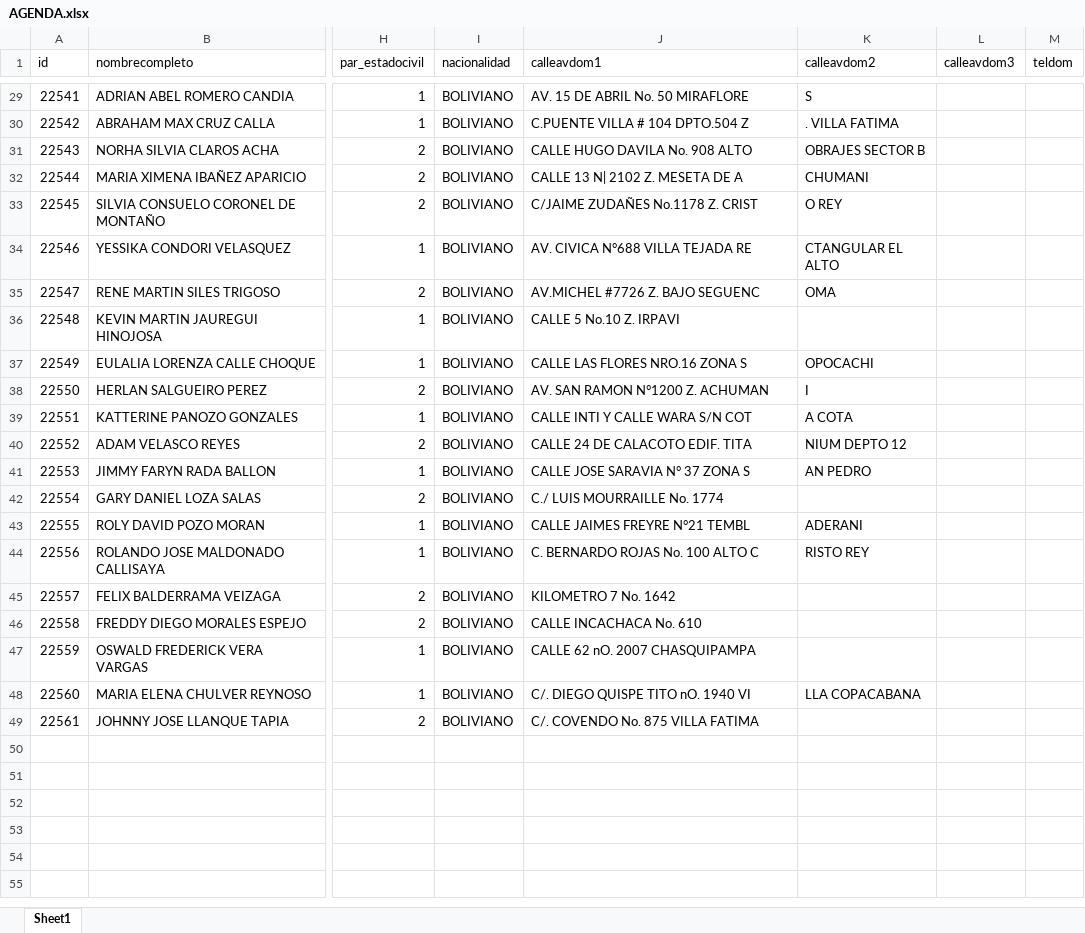
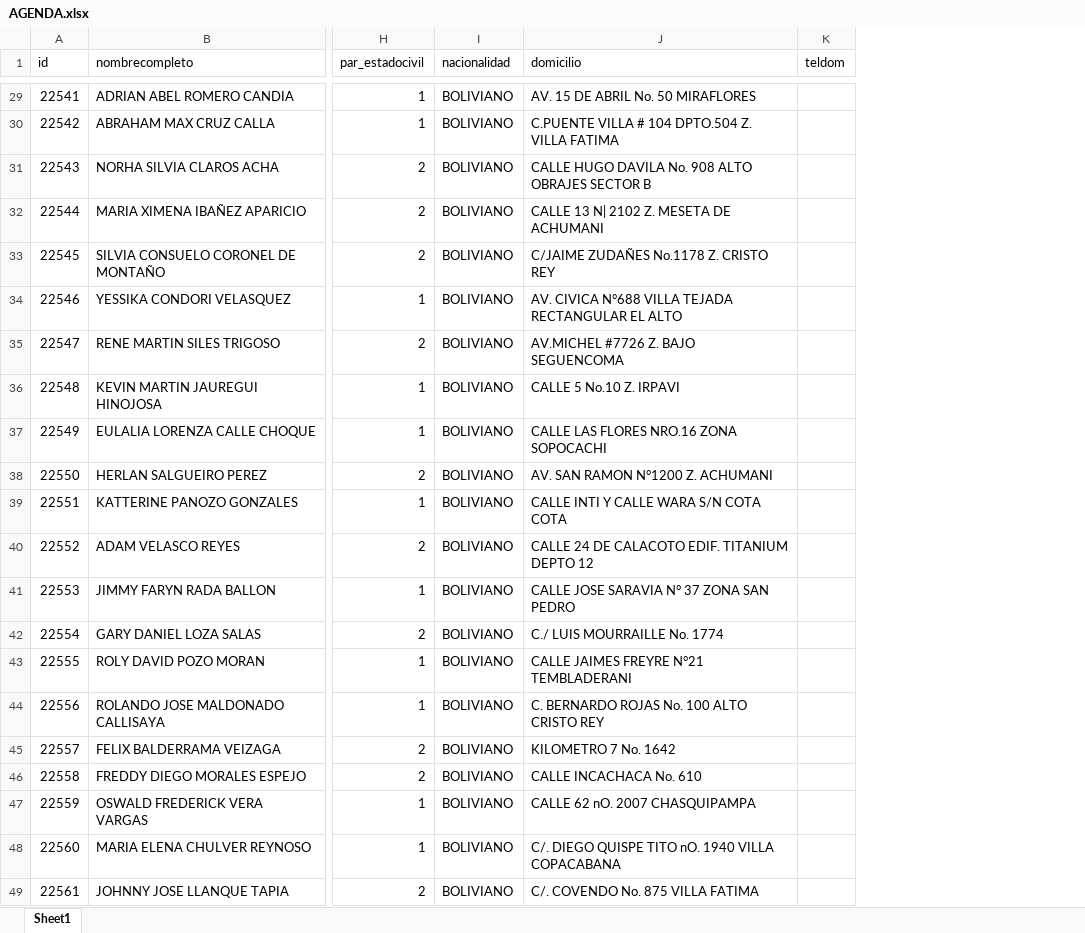
Before and after one commit to felixbvf/ETL, an Excel workbook: storage/AGENDA.xlsx, sheet Sheet1, drawn as a sheet; only a part is shown, gaps mark what is left out; values as stored, in another font and other column widths than the file's, no borders; the diff covers the shown part only; the diff names each change by its address in the sheet, - before the commit and + after, or states it on an @@ line.

```diff
--- a/storage/AGENDA.xlsx (sheet Sheet1)
+++ b/storage/AGENDA.xlsx (sheet Sheet1)
-column K (calleavdom2), rows 29-48: S | . VILLA FATIMA | OBRAJES SECTOR B | CHUMANI | O REY | CTANGULAR EL ALTO | OMA |  | OPOCACHI | I | A COTA | NIUM DEPTO 12 | AN PEDRO |  | ADERANI | RISTO REY |  |  |  | LLA COPACABANA
-column L (calleavdom3), empty
-J1: calleavdom1
+J1: domicilio
-J29 (domicilio): AV. 15 DE ABRIL No. 50 MIRAFLORE
+J29 (domicilio): AV. 15 DE ABRIL No. 50 MIRAFLORES
-J30 (domicilio): C.PUENTE VILLA # 104 DPTO.504 Z
+J30 (domicilio): C.PUENTE VILLA # 104 DPTO.504 Z. VILLA FATIMA
-J31 (domicilio): CALLE HUGO DAVILA No. 908 ALTO
+J31 (domicilio): CALLE HUGO DAVILA No. 908 ALTO OBRAJES SECTOR B
-J32 (domicilio): CALLE 13 N| 2102 Z. MESETA DE A
+J32 (domicilio): CALLE 13 N| 2102 Z. MESETA DE ACHUMANI
-J33 (domicilio): C/JAIME ZUDAÑES No.1178 Z. CRIST
+J33 (domicilio): C/JAIME ZUDAÑES No.1178 Z. CRISTO REY
-J34 (domicilio): AV. CIVICA N°688 VILLA TEJADA RE
+J34 (domicilio): AV. CIVICA N°688 VILLA TEJADA RECTANGULAR EL ALTO
-J35 (domicilio): AV.MICHEL #7726 Z. BAJO SEGUENC
+J35 (domicilio): AV.MICHEL #7726 Z. BAJO SEGUENCOMA
-J37 (domicilio): CALLE LAS FLORES NRO.16 ZONA S
+J37 (domicilio): CALLE LAS FLORES NRO.16 ZONA SOPOCACHI
-J38 (domicilio): AV. SAN RAMON N°1200 Z. ACHUMAN
+J38 (domicilio): AV. SAN RAMON N°1200 Z. ACHUMANI
-J39 (domicilio): CALLE INTI Y CALLE WARA S/N COT
+J39 (domicilio): CALLE INTI Y CALLE WARA S/N COTA COTA
-J40 (domicilio): CALLE 24 DE CALACOTO EDIF. TITA
+J40 (domicilio): CALLE 24 DE CALACOTO EDIF. TITANIUM DEPTO 12
-J41 (domicilio): CALLE JOSE SARAVIA N° 37 ZONA S
+J41 (domicilio): CALLE JOSE SARAVIA N° 37 ZONA SAN PEDRO
-J43 (domicilio): CALLE JAIMES FREYRE N°21 TEMBL
+J43 (domicilio): CALLE JAIMES FREYRE N°21 TEMBLADERANI
-J44 (domicilio): C. BERNARDO ROJAS No. 100 ALTO C
+J44 (domicilio): C. BERNARDO ROJAS No. 100 ALTO CRISTO REY
-J48 (domicilio): C/. DIEGO QUISPE TITO nO. 1940 VI
+J48 (domicilio): C/. DIEGO QUISPE TITO nO. 1940 VILLA COPACABANA
```
Also changed, not shown: 16 edited cells elsewhere in this sheet, 2 other files.
